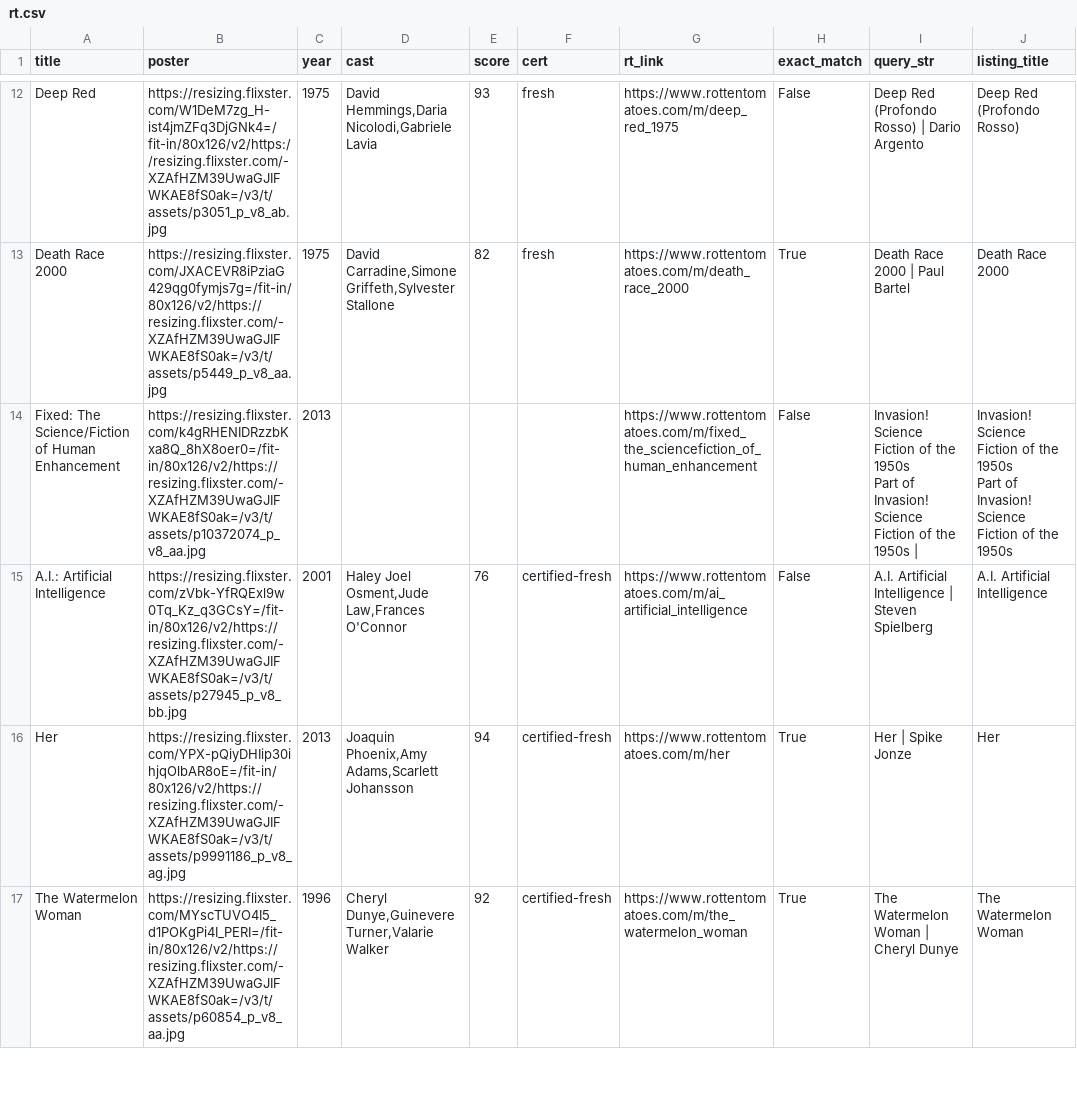
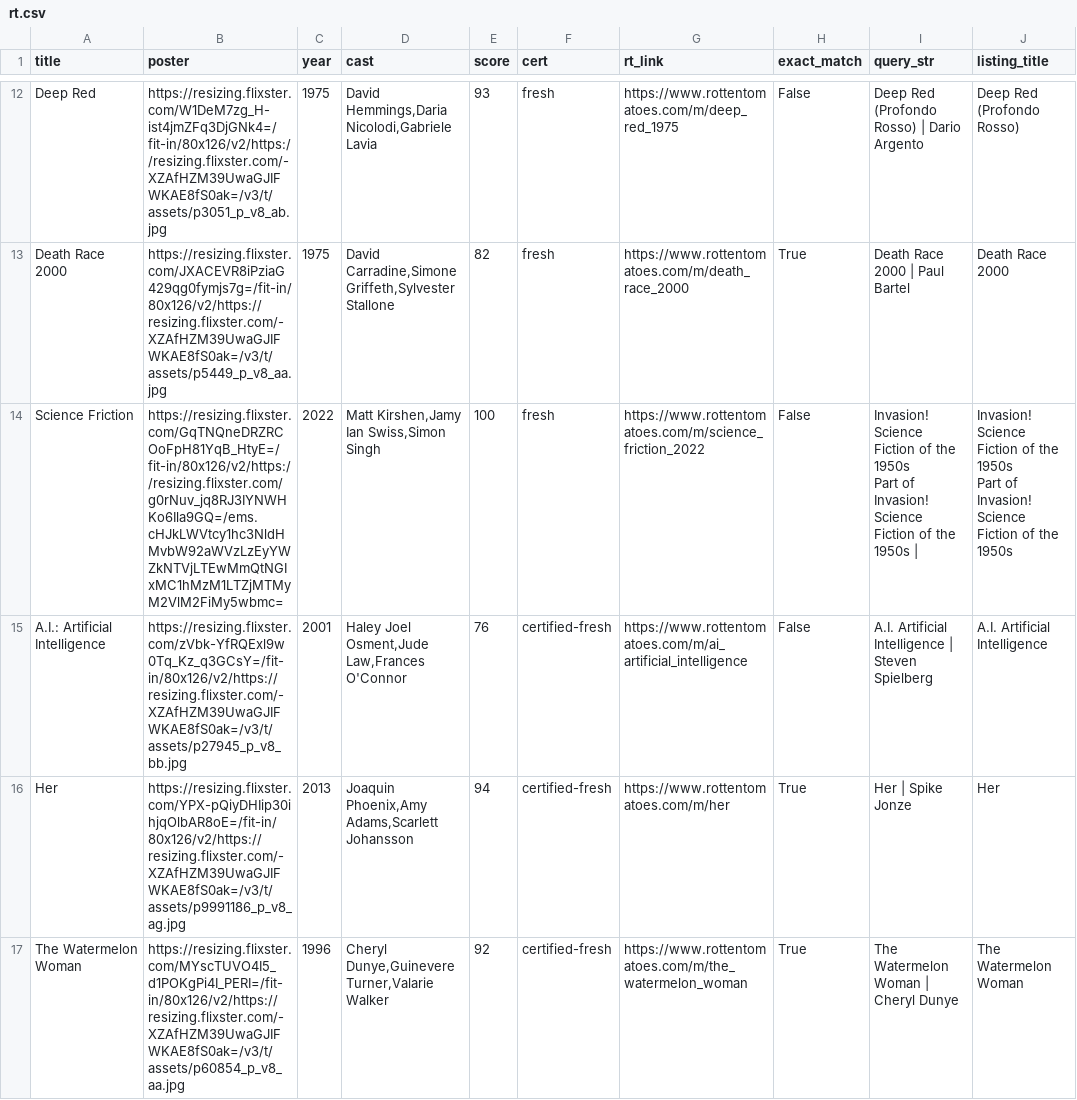
Before and after one commit to cgumb/movie_showtimes, a CSV file: data/rt.csv, drawn as a sheet; only a part is shown, gaps mark what is left out; removed rows and columns are numbered as before the commit, all else as after; ↵ is a line break in a cell; the diff covers the shown part only; the diff names each change by its address in the sheet, - before the commit and + after, or states it on an @@ line.

```diff
--- a/data/rt.csv
+++ b/data/rt.csv
-row 14: Fixed: The Science/Fiction of Human Enhancement | https://resizing.flixster.com/k4gRHENIDRzzbKxa8Q_8hX8oer0=/fit-in/80x126/v2/https://resizing.flixster.com/-XZAfHZM39UwaGJIFWKAE8fS0ak=/v3/t/assets/p10372074_p_v8_aa.jpg | 2013 |  |  |  | https://www.rottentomatoes.com/m/fixed_the_sciencefiction_of_human_enhancement | False | Invasion! Science Fiction of the 1950s ↵ Part of Invasion! Science Fiction of the 1950s | | Invasion! Science Fiction of the 1950s ↵ Part of Invasion! Science Fiction of the 1950s
+row 14: Science Friction | https://resizing.flixster.com/GqTNQneDRZRCOoFpH81YqB_HtyE=/fit-in/80x126/v2/https://resizing.flixster.com/g0rNuv_jq8RJ3IYNWHKo6Ila9GQ=/ems.cHJkLWVtcy1hc3NldHMvbW92aWVzLzEyYWZkNTVjLTEwMmQtNGIxMC1hMzM1LTZjMTMyM2VlM2FiMy5wbmc= | 2022 | Matt Kirshen,Jamy Ian Swiss,Simon Singh | 100 | fresh | https://www.rottentomatoes.com/m/science_friction_2022 | False | Invasion! Science Fiction of the 1950s ↵ Part of Invasion! Science Fiction of the 1950s | | Invasion! Science Fiction of the 1950s ↵ Part of Invasion! Science Fiction of the 1950s
```
Also changed, not shown: 8 added rows, 7 removed rows, 5 moved rows and 1 edited cell elsewhere in this file, data/coolidge.csv, data/showtimes.csv, 1 other file.
